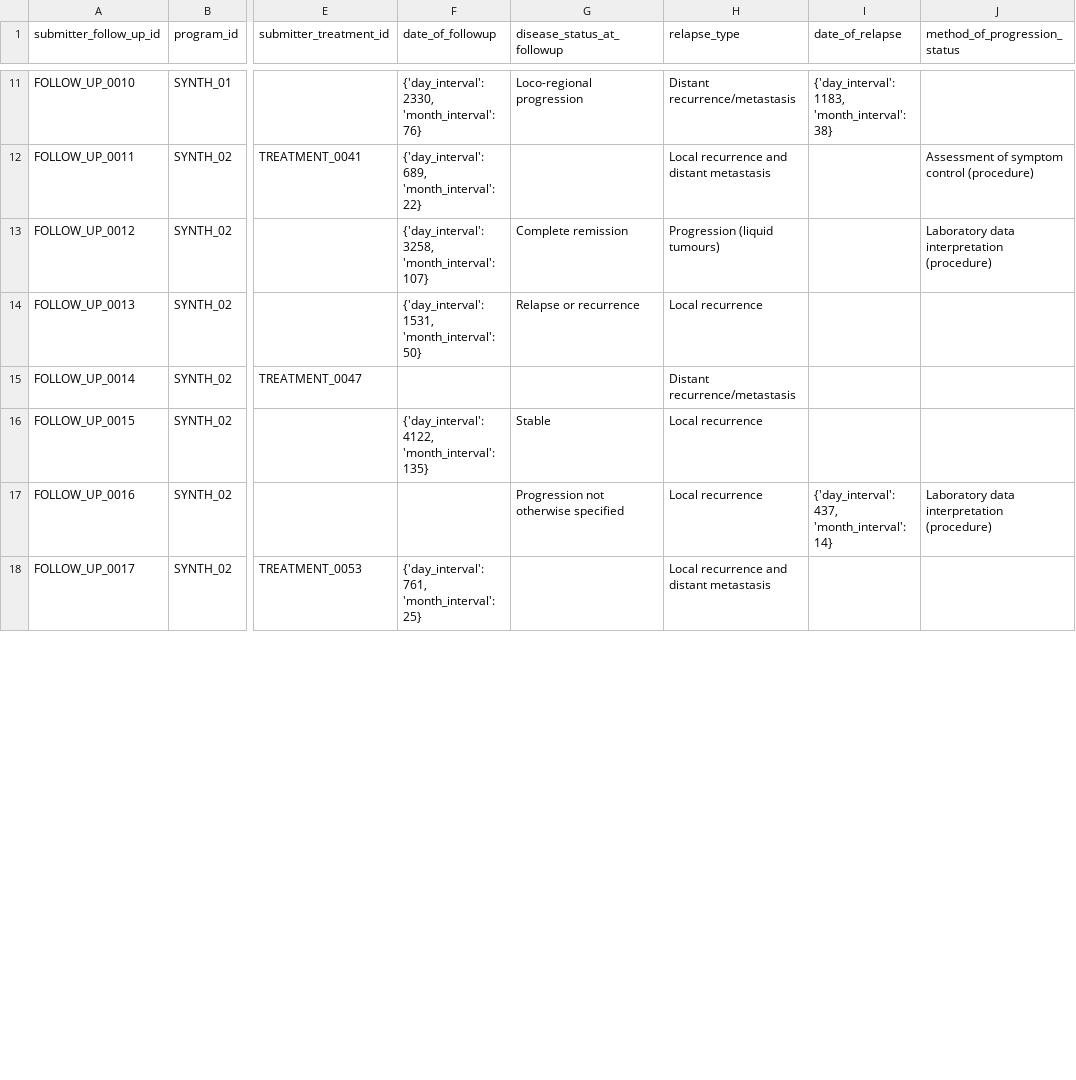
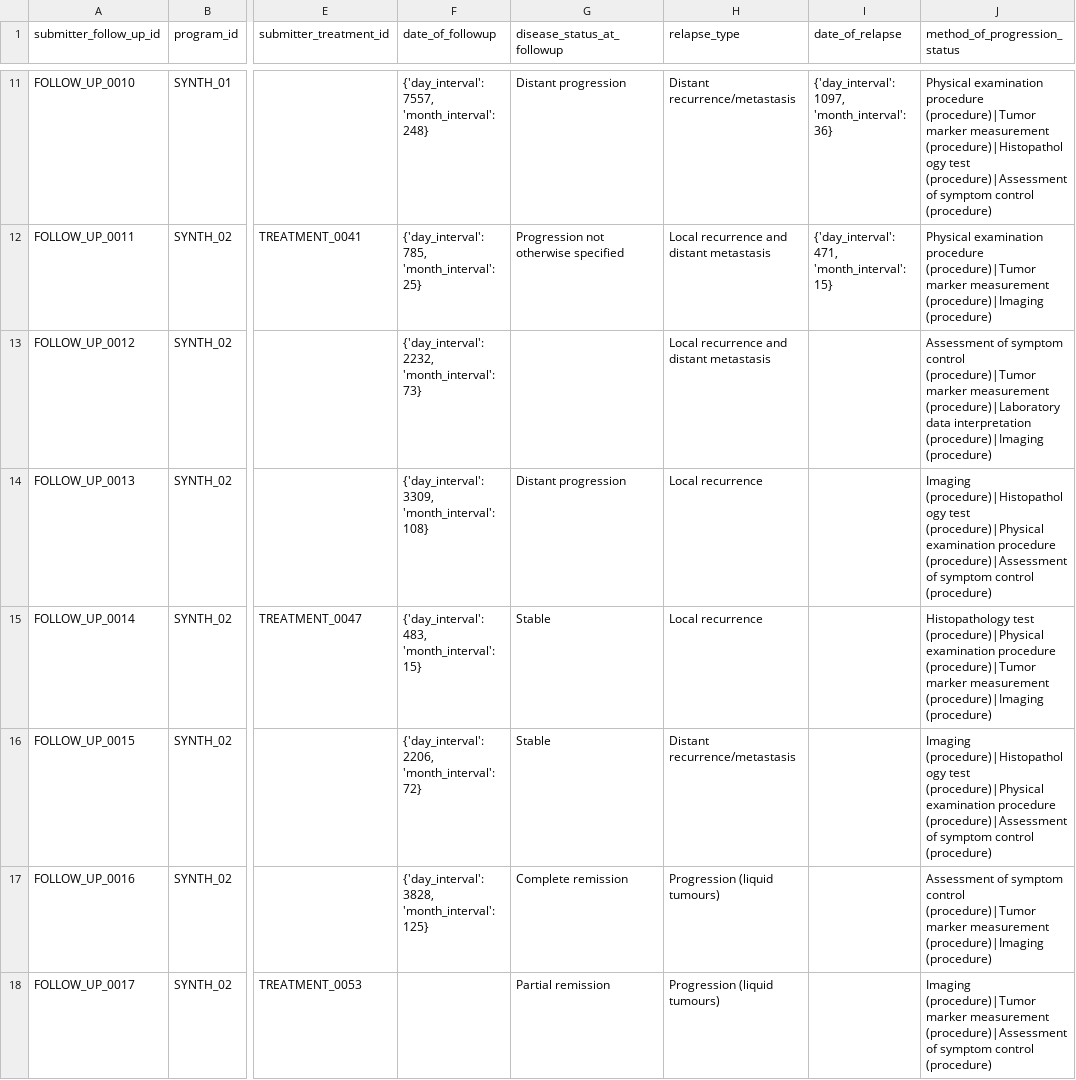
Before and after one commit to CanDIG/mohccn-synthetic-data, a CSV file: small_dataset_csv/raw_data/FollowUp.csv, drawn as a sheet; only a part is shown, gaps mark what is left out; the diff covers the shown part only; the diff names each change by its address in the sheet, - before the commit and + after, or states it on an @@ line.

```diff
--- a/small_dataset_csv/raw_data/FollowUp.csv
+++ b/small_dataset_csv/raw_data/FollowUp.csv
-F11 (date_of_followup): {'day_interval': 2330, 'month_interval': 76}
+F11 (date_of_followup): {'day_interval': 7557, 'month_interval': 248}
-G11 (disease_status_at_followup): Loco-regional progression
+G11 (disease_status_at_followup): Distant progression
-I11 (date_of_relapse): {'day_interval': 1183, 'month_interval': 38}
+I11 (date_of_relapse): {'day_interval': 1097, 'month_interval': 36}
-J11 (method_of_progression_status): (empty)
+J11 (method_of_progression_status): Physical examination procedure (procedure)|Tumor marker measurement (procedure)|Histopathology test (procedure)|Assessment of symptom control (procedure)
-F12 (date_of_followup): {'day_interval': 689, 'month_interval': 22}
+F12 (date_of_followup): {'day_interval': 785, 'month_interval': 25}
-G12 (disease_status_at_followup): (empty)
+G12 (disease_status_at_followup): Progression not otherwise specified
-I12 (date_of_relapse): (empty)
+I12 (date_of_relapse): {'day_interval': 471, 'month_interval': 15}
-J12 (method_of_progression_status): Assessment of symptom control (procedure)
+J12 (method_of_progression_status): Physical examination procedure (procedure)|Tumor marker measurement (procedure)|Imaging (procedure)
-F13 (date_of_followup): {'day_interval': 3258, 'month_interval': 107}
+F13 (date_of_followup): {'day_interval': 2232, 'month_interval': 73}
-G13 (disease_status_at_followup): Complete remission
+G13 (disease_status_at_followup): (empty)
-H13 (relapse_type): Progression (liquid tumours)
+H13 (relapse_type): Local recurrence and distant metastasis
-J13 (method_of_progression_status): Laboratory data interpretation (procedure)
+J13 (method_of_progression_status): Assessment of symptom control (procedure)|Tumor marker measurement (procedure)|Laboratory data interpretation (procedure)|Imaging (procedure)
-F14 (date_of_followup): {'day_interval': 1531, 'month_interval': 50}
+F14 (date_of_followup): {'day_interval': 3309, 'month_interval': 108}
-G14 (disease_status_at_followup): Relapse or recurrence
+G14 (disease_status_at_followup): Distant progression
-J14 (method_of_progression_status): (empty)
+J14 (method_of_progression_status): Imaging (procedure)|Histopathology test (procedure)|Physical examination procedure (procedure)|Assessment of symptom control (procedure)
-F15 (date_of_followup): (empty)
+F15 (date_of_followup): {'day_interval': 483, 'month_interval': 15}
-G15 (disease_status_at_followup): (empty)
+G15 (disease_status_at_followup): Stable
-H15 (relapse_type): Distant recurrence/metastasis
+H15 (relapse_type): Local recurrence
-J15 (method_of_progression_status): (empty)
+J15 (method_of_progression_status): Histopathology test (procedure)|Physical examination procedure (procedure)|Tumor marker measurement (procedure)|Imaging (procedure)
-F16 (date_of_followup): {'day_interval': 4122, 'month_interval': 135}
+F16 (date_of_followup): {'day_interval': 2206, 'month_interval': 72}
-H16 (relapse_type): Local recurrence
+H16 (relapse_type): Distant recurrence/metastasis
-J16 (method_of_progression_status): (empty)
+J16 (method_of_progression_status): Imaging (procedure)|Histopathology test (procedure)|Physical examination procedure (procedure)|Assessment of symptom control (procedure)
-F17 (date_of_followup): (empty)
+F17 (date_of_followup): {'day_interval': 3828, 'month_interval': 125}
-G17 (disease_status_at_followup): Progression not otherwise specified
+G17 (disease_status_at_followup): Complete remission
-H17 (relapse_type): Local recurrence
+H17 (relapse_type): Progression (liquid tumours)
-I17 (date_of_relapse): {'day_interval': 437, 'month_interval': 14}
+I17 (date_of_relapse): (empty)
-J17 (method_of_progression_status): Laboratory data interpretation (procedure)
+J17 (method_of_progression_status): Assessment of symptom control (procedure)|Tumor marker measurement (procedure)|Imaging (procedure)
-F18 (date_of_followup): {'day_interval': 761, 'month_interval': 25}
+F18 (date_of_followup): (empty)
-G18 (disease_status_at_followup): (empty)
+G18 (disease_status_at_followup): Partial remission
-H18 (relapse_type): Local recurrence and distant metastasis
+H18 (relapse_type): Progression (liquid tumours)
-J18 (method_of_progression_status): (empty)
+J18 (method_of_progression_status): Imaging (procedure)|Tumor marker measurement (procedure)|Assessment of symptom control (procedure)
```
Also changed, not shown: 133 edited cells elsewhere in this file, small_dataset_csv/raw_data/Biomarker.csv, small_dataset_csv/raw_data/Exposure.csv, 9 other files.
